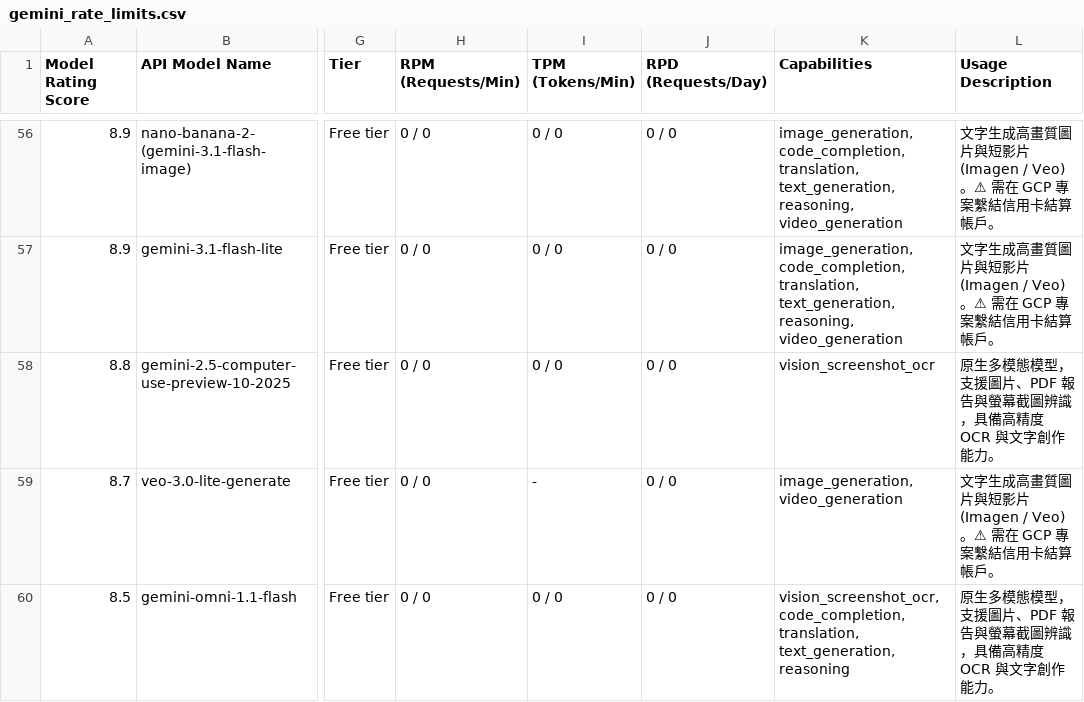
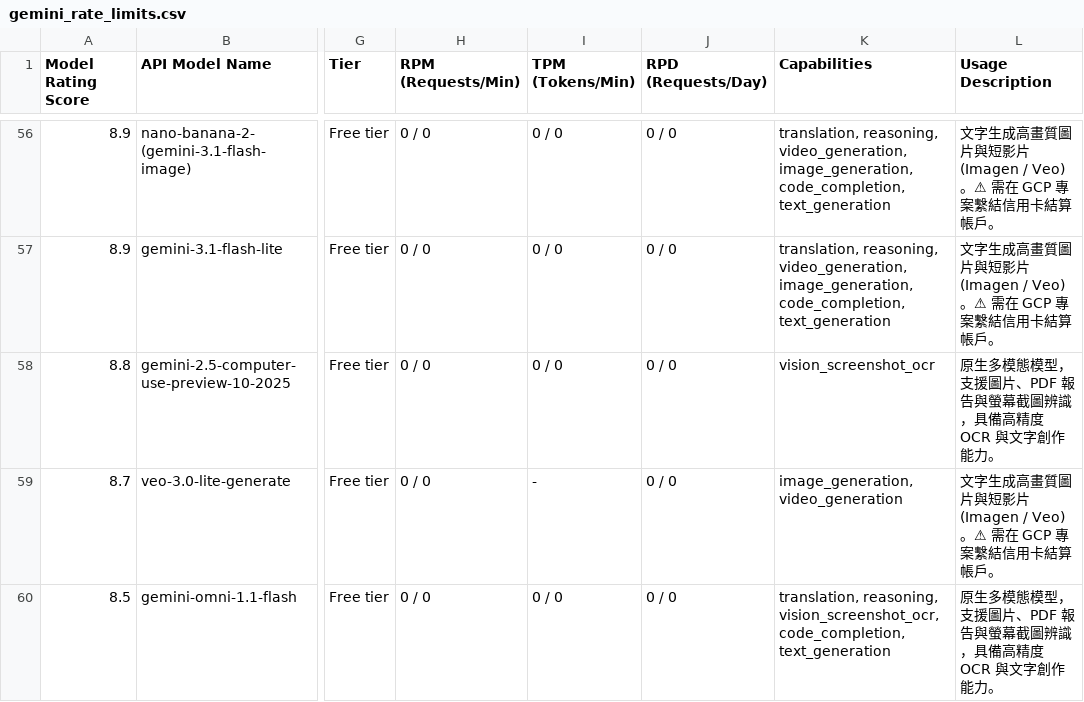
Before and after one commit to 9908gg-art/gemini-quota-fetcher, a CSV file: gemini_rate_limits.csv, drawn as a sheet; only a part is shown, gaps mark what is left out; the diff covers the shown part only; the diff names each change by its address in the sheet, - before the commit and + after, or states it on an @@ line.

```diff
--- a/gemini_rate_limits.csv
+++ b/gemini_rate_limits.csv
-K56:K57 (Capabilities): image_generation, code_completion, translation, text_generation, reasoning, video_generation
+K56:K57 (Capabilities): translation, reasoning, video_generation, image_generation, code_completion, text_generation
-K60 (Capabilities): vision_screenshot_ocr, code_completion, translation, text_generation, reasoning
+K60 (Capabilities): translation, reasoning, vision_screenshot_ocr, code_completion, text_generation
```
Also changed, not shown: 45 edited cells elsewhere in this file, 2 other files.
